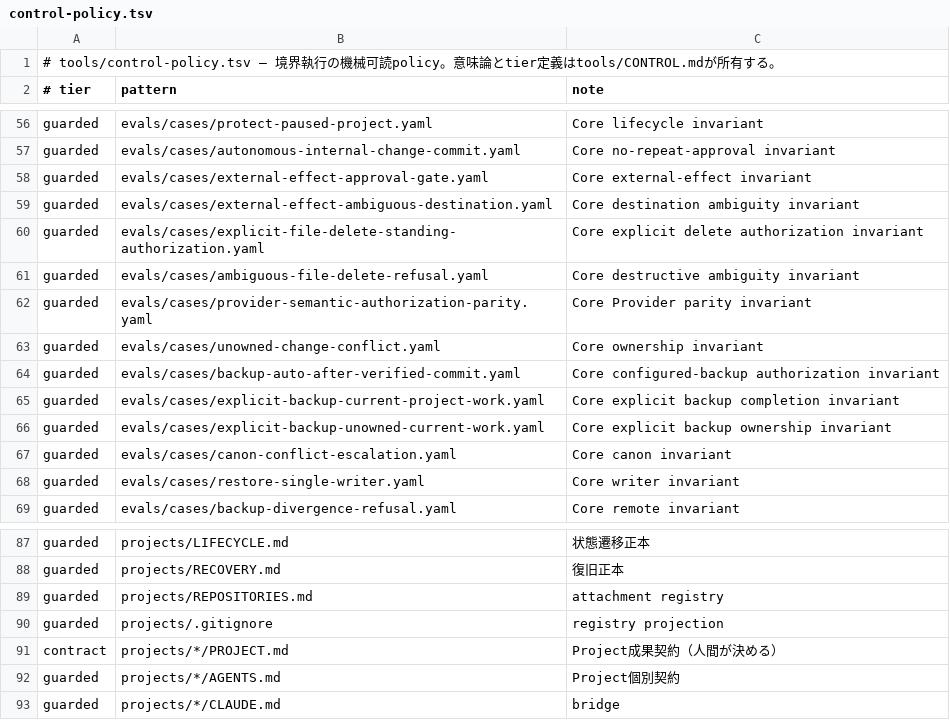
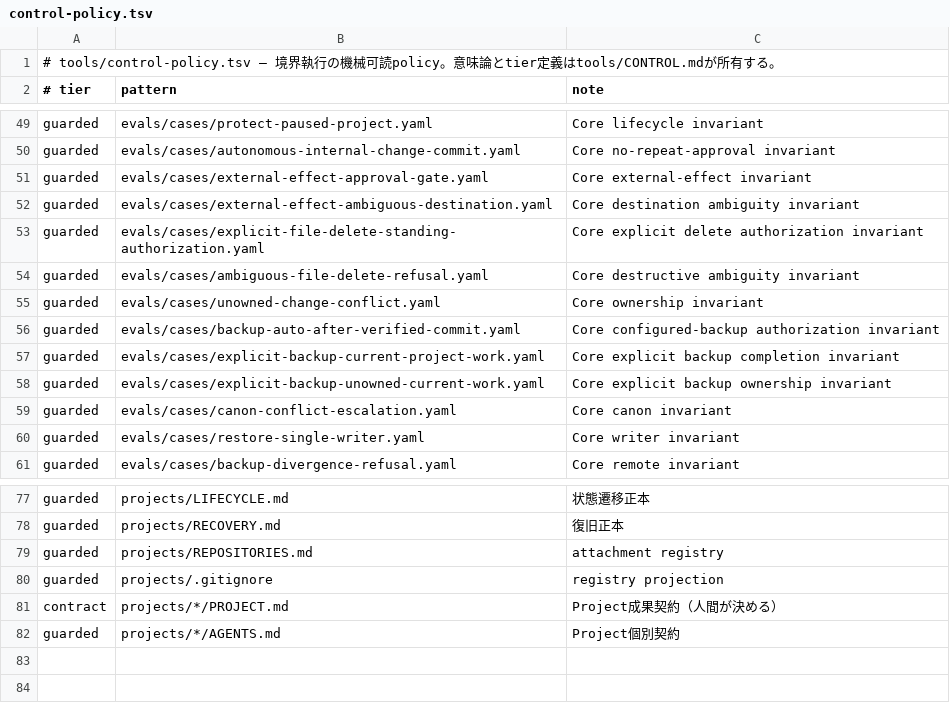
Before and after one commit to narukijima/agent-directory, a TSV file: tools/control-policy.tsv, drawn as a sheet; only a part is shown, gaps mark what is left out; the diff covers the shown part only.

Commit message:
Remove provider-specific operating setup
* Remove provider-specific operating setup

* Remove runtime setup from the public template

```diff
--- a/tools/control-policy.tsv
+++ b/tools/control-policy.tsv
@@ -61,3 +54,2 @@ guarded	evals/cases/explicit-file-delete-standing-authorization.yaml	Core explic
 guarded	evals/cases/ambiguous-file-delete-refusal.yaml	Core destructive ambiguity invariant
-guarded	evals/cases/provider-semantic-authorization-parity.yaml	Core Provider parity invariant
 guarded	evals/cases/unowned-change-conflict.yaml	Core ownership invariant
@@ -92,2 +82 @@ contract	projects/*/PROJECT.md	Project成果契約（人間が決める）
 guarded	projects/*/AGENTS.md	Project個別契約
-guarded	projects/*/CLAUDE.md	bridge
```
Also changed, not shown: 9 removed rows elsewhere in this file, 45 other files.
